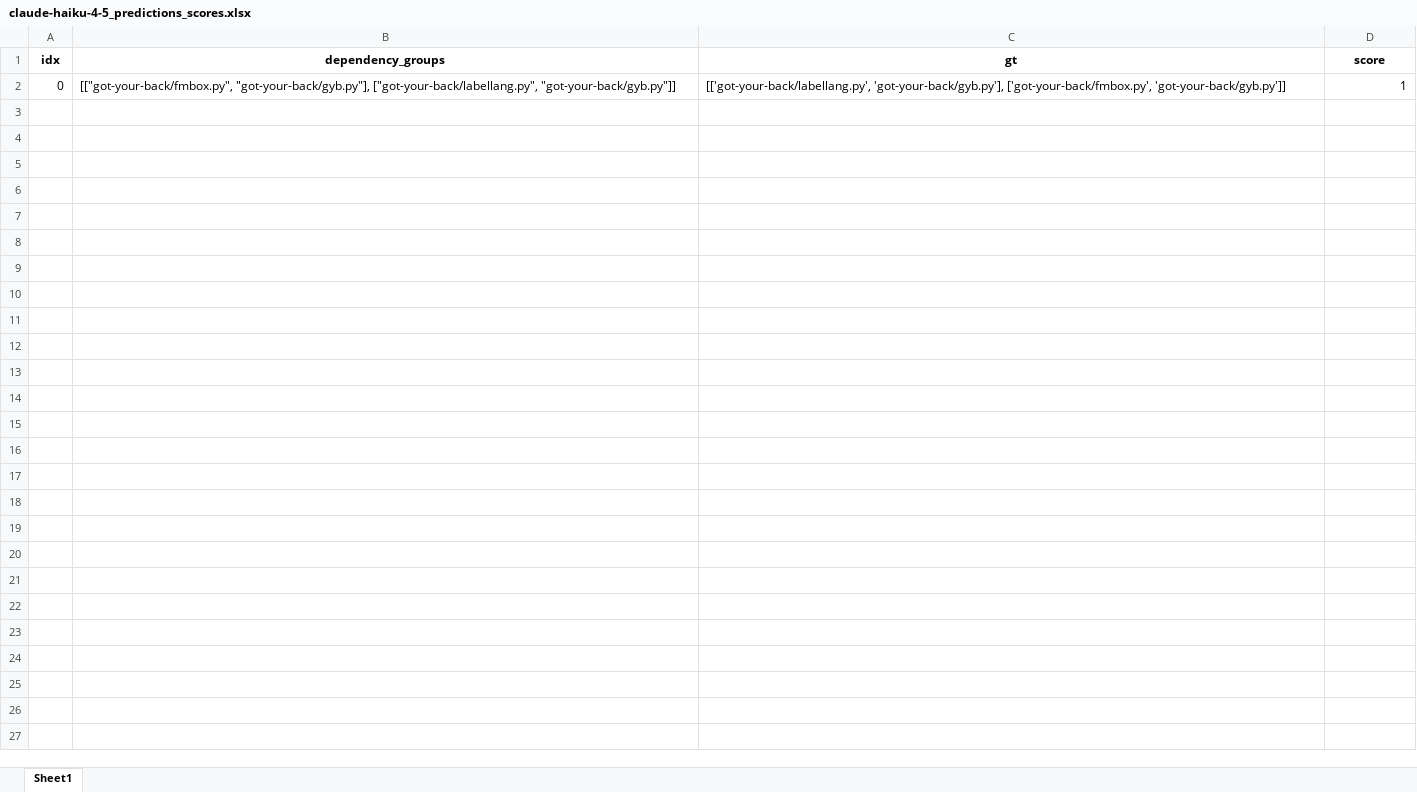
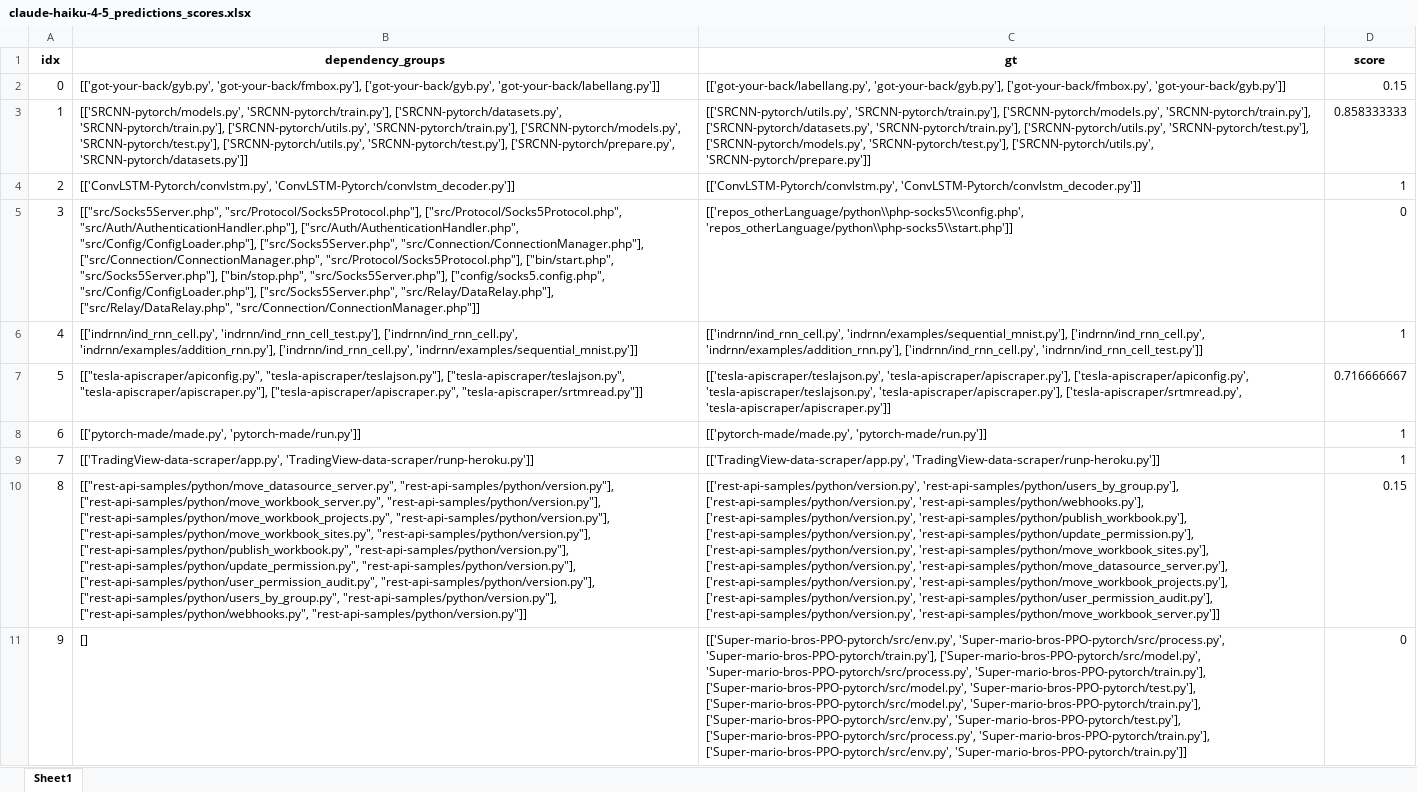
Before and after one commit to LACHQER-Wiam/Multi-Agents-Systems-Benchmarking-for-Software-Engineering, an Excel workbook: DependEval/results/task4/AtoA/python/claude-haiku-4-5-python/claude-haiku-4-5_predictions_scores.xlsx, sheet Sheet1, drawn as a sheet; only a part is shown; values as stored, in another font and other column widths than the file's, no borders; the diff covers the shown part only; the diff names each change by its address in the sheet, - before the commit and + after, or states it on an @@ line.

```diff
--- a/DependEval/results/task4/AtoA/python/claude-haiku-4-5-python/claude-haiku-4-5_predictions_scores.xlsx (sheet Sheet1)
+++ b/DependEval/results/task4/AtoA/python/claude-haiku-4-5-python/claude-haiku-4-5_predictions_scores.xlsx (sheet Sheet1)
-B2 (dependency_groups): [["got-your-back/fmbox.py", "got-your-back/gyb.py"], ["got-your-back/labellang.py", "got-your-back/gyb.py"]]
+B2 (dependency_groups): [['got-your-back/gyb.py', 'got-your-back/fmbox.py'], ['got-your-back/gyb.py', 'got-your-back/labellang.py']]
-D2 (score): 1
+D2 (score): 0.15
+row 3: 1 | [['SRCNN-pytorch/models.py', 'SRCNN-pytorch/train.py'], ['SRCNN-pytorch/datasets.py', 'SRCNN-pytorch/train.py'], ['SRCNN-pytorch/utils.py', 'SRCNN-pytorch/train.py'], ['SRCNN-pytorch/models.py', 'SRCNN-pytorch/test.py'], ['SRCNN-pytorch/utils.py', 'SRCNN-pytorch/test.py'], ['SRCNN-pytorch/prepare.py', 'SRCNN-pytorch/datasets.py']] | [['SRCNN-pytorch/utils.py', 'SRCNN-pytorch/train.py'], ['SRCNN-pytorch/models.py', 'SRCNN-pytorch/train.py'], ['SRCNN-pytorch/datasets.py', 'SRCNN-pytorch/train.py'], ['SRCNN-pytorch/utils.py', 'SRCNN-pytorch/test.py'], ['SRCNN-pytorch/models.py', 'SRCNN-pytorch/test.py'], ['SRCNN-pytorch/utils.py', 'SRCNN-pytorch/prepare.py']] | 0.858333333
+row 4: 2 | [['ConvLSTM-Pytorch/convlstm.py', 'ConvLSTM-Pytorch/convlstm_decoder.py']] | [['ConvLSTM-Pytorch/convlstm.py', 'ConvLSTM-Pytorch/convlstm_decoder.py']] | 1
+row 5: 3 | [["src/Socks5Server.php", "src/Protocol/Socks5Protocol.php"], ["src/Protocol/Socks5Protocol.php", "src/Auth/AuthenticationHandler.php"], ["src/Auth/AuthenticationHandler.php", "src/Config/ConfigLoader.php"], ["src/Socks5Server.php", "src/Connection/ConnectionManager.php"], ["src/Connection/ConnectionManager.php", "src/Protocol/Socks5Protocol.php"], ["bin/start.php", "src/Socks5Server.php"], ["bin/stop.php", "src/Socks5Server.php"], ["config/socks5.config.php", "src/Config/ConfigLoader.php"], ["src/Socks5Server.php", "src/Relay/DataRelay.php"], ["src/Relay/DataRelay.php", "src/Connection/ConnectionManager.php"]] | [['repos_otherLanguage/python\\php-socks5\\config.php', 'repos_otherLanguage/python\\php-socks5\\start.php']] | 0
+row 6: 4 | [['indrnn/ind_rnn_cell.py', 'indrnn/ind_rnn_cell_test.py'], ['indrnn/ind_rnn_cell.py', 'indrnn/examples/addition_rnn.py'], ['indrnn/ind_rnn_cell.py', 'indrnn/examples/sequential_mnist.py']] | [['indrnn/ind_rnn_cell.py', 'indrnn/examples/sequential_mnist.py'], ['indrnn/ind_rnn_cell.py', 'indrnn/examples/addition_rnn.py'], ['indrnn/ind_rnn_cell.py', 'indrnn/ind_rnn_cell_test.py']] | 1
+row 7: 5 | [["tesla-apiscraper/apiconfig.py", "tesla-apiscraper/teslajson.py"], ["tesla-apiscraper/teslajson.py", "tesla-apiscraper/apiscraper.py"], ["tesla-apiscraper/apiscraper.py", "tesla-apiscraper/srtmread.py"]] | [['tesla-apiscraper/teslajson.py', 'tesla-apiscraper/apiscraper.py'], ['tesla-apiscraper/apiconfig.py', 'tesla-apiscraper/teslajson.py', 'tesla-apiscraper/apiscraper.py'], ['tesla-apiscraper/srtmread.py', 'tesla-apiscraper/apiscraper.py']] | 0.716666667
+row 8: 6 | [['pytorch-made/made.py', 'pytorch-made/run.py']] | [['pytorch-made/made.py', 'pytorch-made/run.py']] | 1
+row 9: 7 | [['TradingView-data-scraper/app.py', 'TradingView-data-scraper/runp-heroku.py']] | [['TradingView-data-scraper/app.py', 'TradingView-data-scraper/runp-heroku.py']] | 1
+row 10: 8 | [["rest-api-samples/python/move_datasource_server.py", "rest-api-samples/python/version.py"], ["rest-api-samples/python/move_workbook_server.py", "rest-api-samples/python/version.py"], ["rest-api-samples/python/move_workbook_projects.py", "rest-api-samples/python/version.py"], ["rest-api-samples/python/move_workbook_sites.py", "rest-api-samples/python/version.py"], ["rest-api-samples/python/publish_workbook.py", "rest-api-samples/python/version.py"], ["rest-api-samples/python/update_permission.py", "rest-api-samples/python/version.py"], ["rest-api-samples/python/user_permission_audit.py", "rest-api-samples/python/version.py"], ["rest-api-samples/python/users_by_group.py", "rest-api-samples/python/version.py"], ["rest-api-samples/python/webhooks.py", "rest-api-samples/python/version.py"]] | [['rest-api-samples/python/version.py', 'rest-api-samples/python/users_by_group.py'], ['rest-api-samples/python/version.py', 'rest-api-samples/python/webhooks.py'], ['rest-api-samples/python/version.py', 'rest-api-samples/python/publish_workbook.py'], ['rest-api-samples/python/version.py', 'rest-api-samples/python/update_permission.py'], ['rest-api-samples/python/version.py', 'rest-api-samples/python/move_workbook_sites.py'], ['rest-api-samples/python/version.py', 'rest-api-samples/python/move_datasource_server.py'], ['rest-api-samples/python/version.py', 'rest-api-samples/python/move_workbook_projects.py'], ['rest-api-samples/python/version.py', 'rest-api-samples/python/user_permission_audit.py'], ['rest-api-samples/python/version.py', 'rest-api-samples/python/move_workbook_server.py']] | 0.15
+row 11: 9 | [] | [['Super-mario-bros-PPO-pytorch/src/env.py', 'Super-mario-bros-PPO-pytorch/src/process.py', 'Super-mario-bros-PPO-pytorch/train.py'], ['Super-mario-bros-PPO-pytorch/src/model.py', 'Super-mario-bros-PPO-pytorch/src/process.py', 'Super-mario-bros-PPO-pytorch/train.py'], ['Super-mario-bros-PPO-pytorch/src/model.py', 'Super-mario-bros-PPO-pytorch/test.py'], ['Super-mario-bros-PPO-pytorch/src/model.py', 'Super-mario-bros-PPO-pytorch/train.py'], ['Super-mario-bros-PPO-pytorch/src/env.py', 'Super-mario-bros-PPO-pytorch/test.py'], ['Super-mario-bros-PPO-pytorch/src/process.py', 'Super-mario-bros-PPO-pytorch/train.py'], ['Super-mario-bros-PPO-pytorch/src/env.py', 'Super-mario-bros-PPO-pytorch/train.py']] | 0
```
Also changed, not shown: 10 added rows elsewhere in this sheet, DependEval/results/task4/AtoA/python/claude-haiku-4-5-python/claude-haiku-4-5_task4_token_usage.xlsx, 18 other files.
